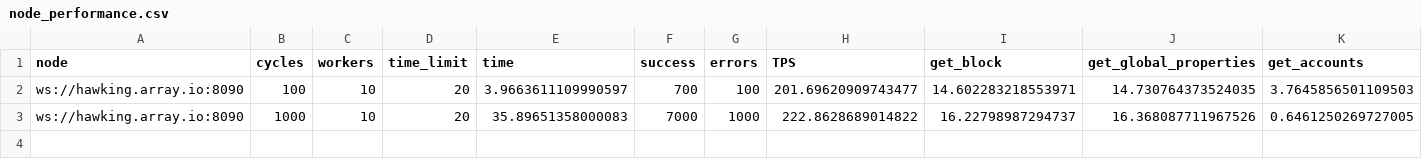
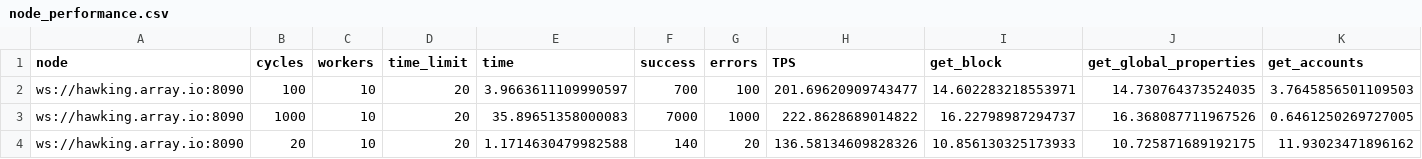
Before and after one commit to denis-trofimov/bitshares-stress-test, a CSV file: node_performance.csv, drawn as a sheet; only a part is shown; rows hold the shown columns only; the diff names each change by its address in the sheet, - before the commit and + after, or states it on an @@ line.

```diff
--- a/node_performance.csv
+++ b/node_performance.csv
+row 4: ws://hawking.array.io:8090 | 20 | 10 | 20 | 1.1714630479982588 | 140 | 20 | 136.58134609828326 | 10.856130325173933 | 10.725871689192175 | 11.93023471896162
```
Also changed, not shown: 1 other file.
